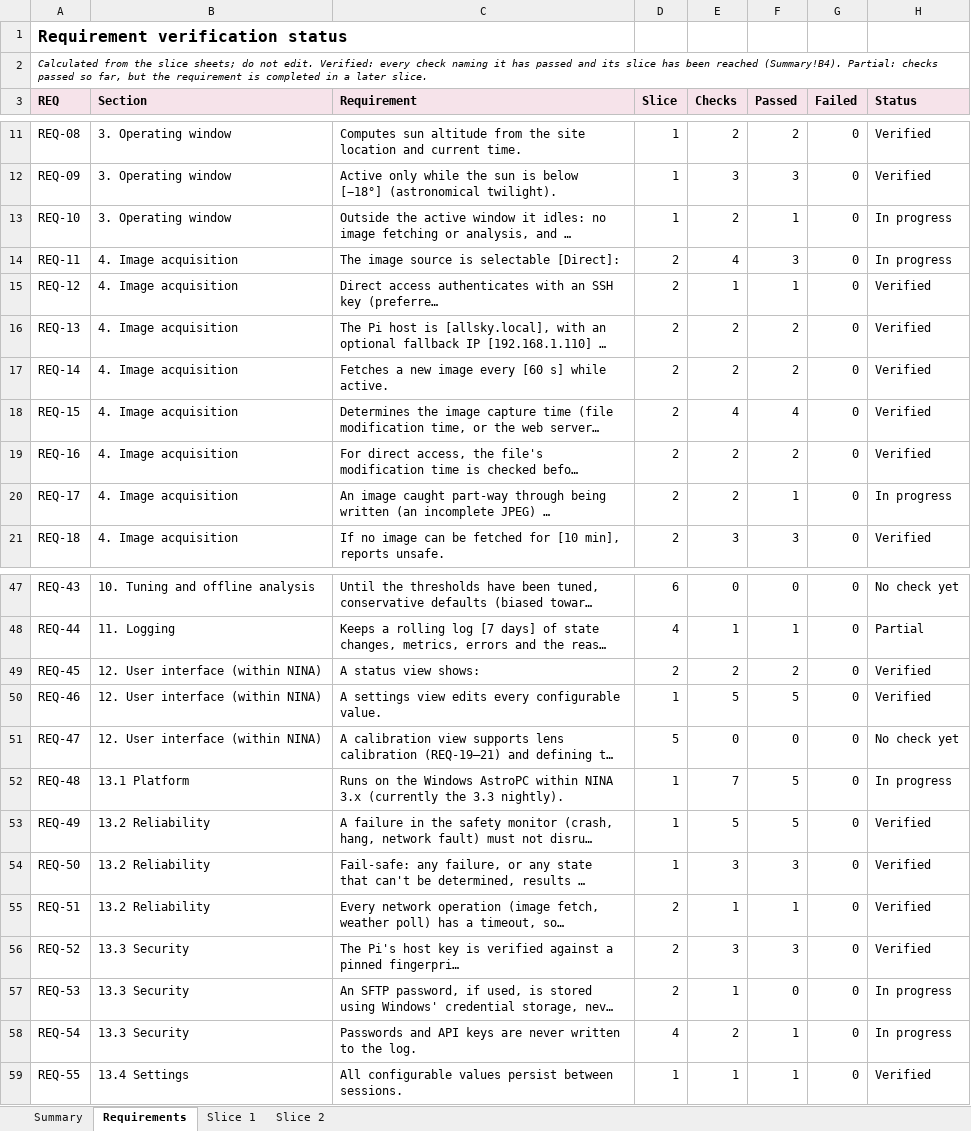
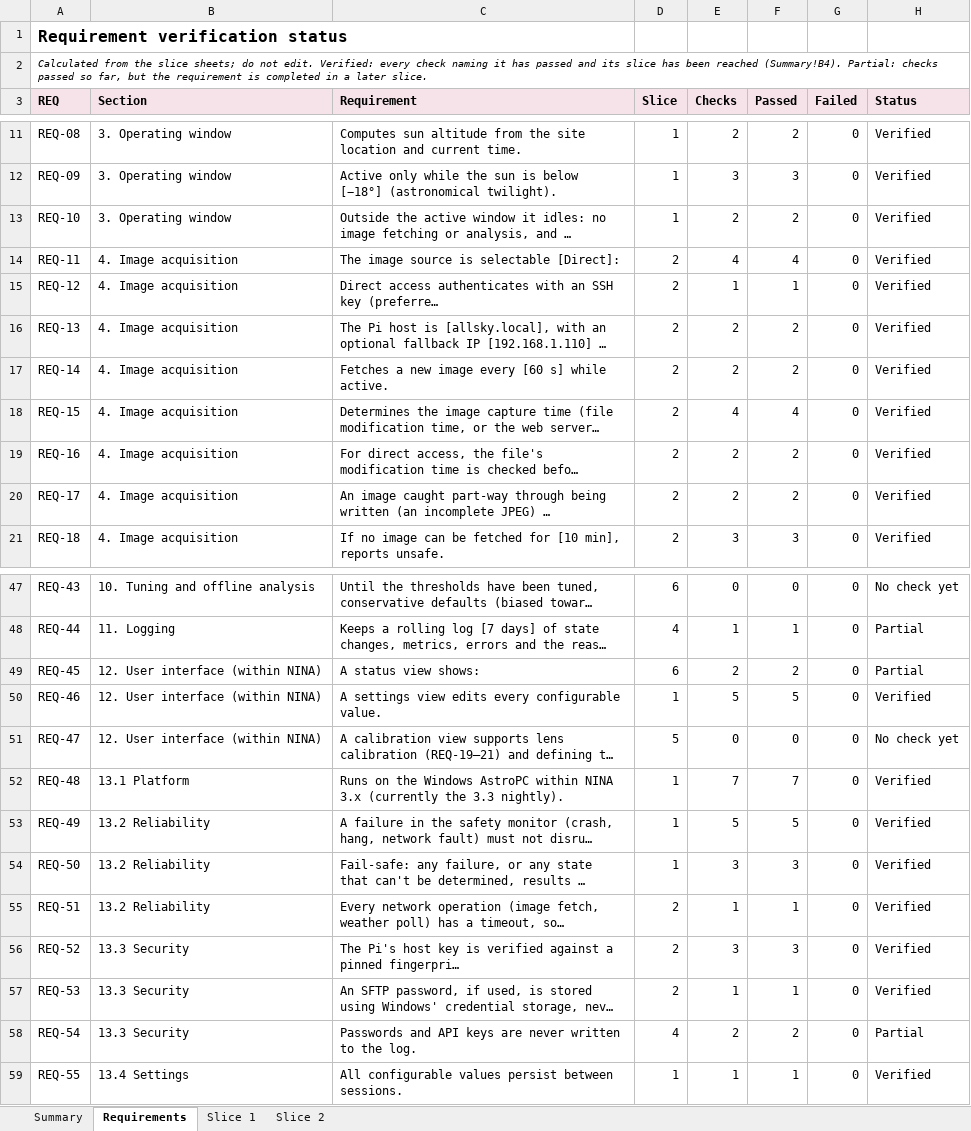
Before and after one commit to mpinnuck/NINAAllskySafetyMonitor, an Excel workbook: docs/verification/verification.xlsx, sheet Requirements, drawn as a sheet; only a part is shown, gaps mark what is left out; long unchanged cells end in …; values as stored, in another font and other column widths than the file's, no borders; charts and pictures and conditional formats not drawn; the diff names each change by its address in the sheet, - before the commit and + after, or states it on an @@ line.

Commit message:
Slice 3 built

```diff
--- a/docs/verification/verification.xlsx (sheet Requirements)
+++ b/docs/verification/verification.xlsx (sheet Requirements)
-F13 (Passed): 1
+F13 (Passed): 2
-H13:H14 (Status): In progress
+H13:H14 (Status): Verified
-F14 (Passed): 3
+F14 (Passed): 4
-F20 (Passed): 1
+F20 (Passed): 2
-H20 (Status): In progress
+H20 (Status): Verified
-D49 (Slice): 2
+D49 (Slice): 6
-H49 (Status): Verified
+H49 (Status): Partial
-F52 (Passed): 5
+F52 (Passed): 7
-H52 (Status): In progress
+H52 (Status): Verified
-F57 (Passed): 0
+F57 (Passed): 1
-H57 (Status): In progress
+H57 (Status): Verified
-F58 (Passed): 1
+F58 (Passed): 2
-H58 (Status): In progress
+H58 (Status): Partial
```
Also changed, not shown: sheet Slice 2, sheet Summary, 24 other files.
